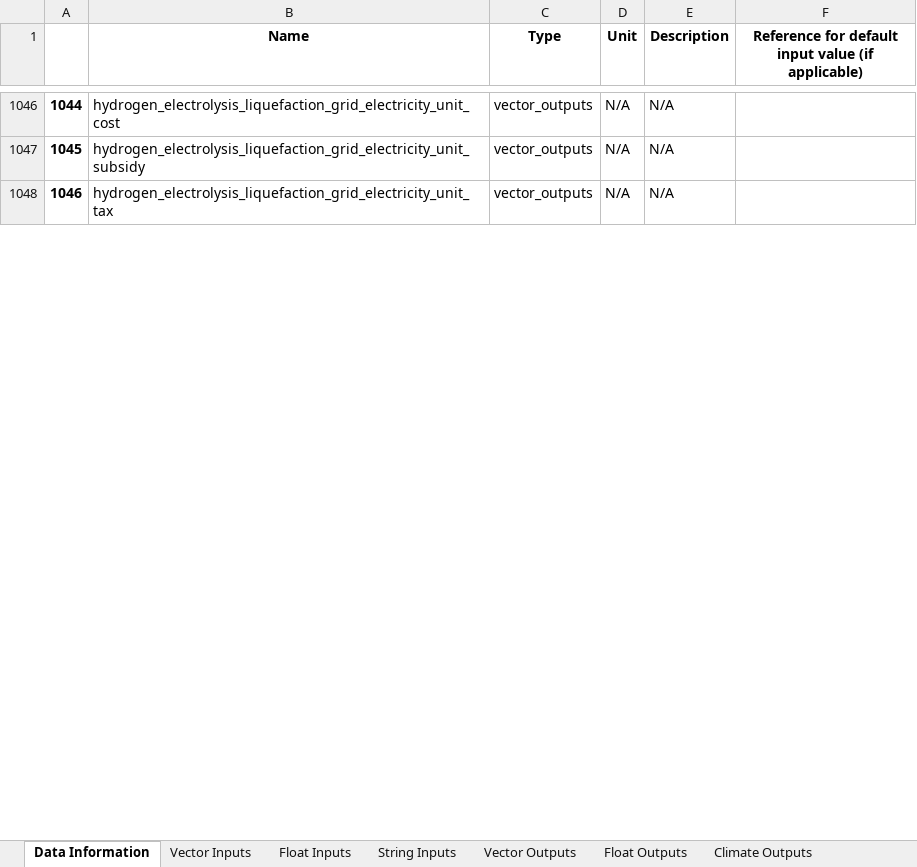
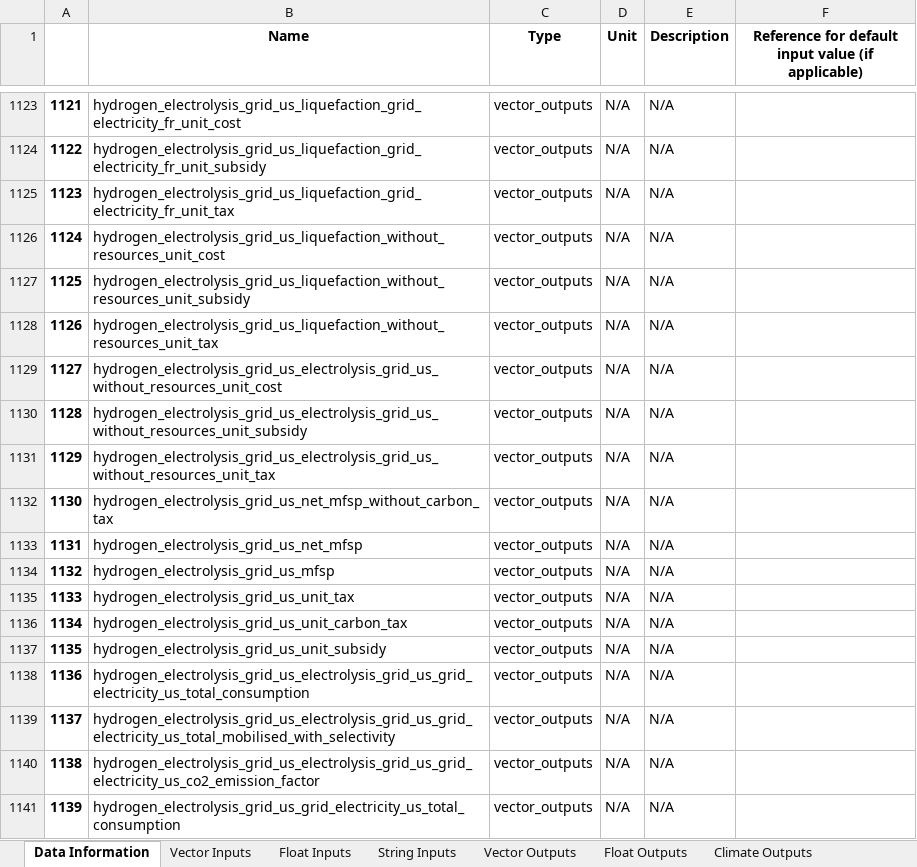
Before and after one commit to AeroMAPS/AeroMAPS, an Excel workbook: aeromaps/notebooks/tutorials/run_a_basic_calculation/aeromaps_data.xlsx, sheet Data Information, drawn as a sheet; only a part is shown, gaps mark what is left out; values as stored, in another font and other column widths than the file's, no borders; 1 other sheet too large or unreadable and not compared; addresses are those after the commit; the diff covers the shown part only; the diff names each change by its address in the sheet, - before the commit and + after, or states it on an @@ line.

Commit message:
Simple mfsp enhanced, emission factor per fuel plot enhanced, and POC config added

```diff
--- a/aeromaps/notebooks/tutorials/run_a_basic_calculation/aeromaps_data.xlsx (sheet Data Information)
+++ b/aeromaps/notebooks/tutorials/run_a_basic_calculation/aeromaps_data.xlsx (sheet Data Information)
@@ column A renumbered from row 95 down @@
-B1123 (Name): hydrogen_electrolysis_liquefaction_grid_electricity_unit_cost
+B1123 (Name): hydrogen_electrolysis_grid_us_liquefaction_grid_electricity_fr_unit_cost
-B1124 (Name): hydrogen_electrolysis_liquefaction_grid_electricity_unit_subsidy
+B1124 (Name): hydrogen_electrolysis_grid_us_liquefaction_grid_electricity_fr_unit_subsidy
-B1125 (Name): hydrogen_electrolysis_liquefaction_grid_electricity_unit_tax
+B1125 (Name): hydrogen_electrolysis_grid_us_liquefaction_grid_electricity_fr_unit_tax
+row 1126: 1124 | hydrogen_electrolysis_grid_us_liquefaction_without_resources_unit_cost | vector_outputs | N/A | N/A
+row 1127: 1125 | hydrogen_electrolysis_grid_us_liquefaction_without_resources_unit_subsidy | vector_outputs | N/A | N/A
+row 1128: 1126 | hydrogen_electrolysis_grid_us_liquefaction_without_resources_unit_tax | vector_outputs | N/A | N/A
+row 1129: 1127 | hydrogen_electrolysis_grid_us_electrolysis_grid_us_without_resources_unit_cost | vector_outputs | N/A | N/A
+row 1130: 1128 | hydrogen_electrolysis_grid_us_electrolysis_grid_us_without_resources_unit_subsidy | vector_outputs | N/A | N/A
+row 1131: 1129 | hydrogen_electrolysis_grid_us_electrolysis_grid_us_without_resources_unit_tax | vector_outputs | N/A | N/A
+row 1132: 1130 | hydrogen_electrolysis_grid_us_net_mfsp_without_carbon_tax | vector_outputs | N/A | N/A
+row 1133: 1131 | hydrogen_electrolysis_grid_us_net_mfsp | vector_outputs | N/A | N/A
+row 1134: 1132 | hydrogen_electrolysis_grid_us_mfsp | vector_outputs | N/A | N/A
+row 1135: 1133 | hydrogen_electrolysis_grid_us_unit_tax | vector_outputs | N/A | N/A
+row 1136: 1134 | hydrogen_electrolysis_grid_us_unit_carbon_tax | vector_outputs | N/A | N/A
+row 1137: 1135 | hydrogen_electrolysis_grid_us_unit_subsidy | vector_outputs | N/A | N/A
+row 1138: 1136 | hydrogen_electrolysis_grid_us_electrolysis_grid_us_grid_electricity_us_total_consumption | vector_outputs | N/A | N/A
+row 1139: 1137 | hydrogen_electrolysis_grid_us_electrolysis_grid_us_grid_electricity_us_total_mobilised_with_selectivity | vector_outputs | N/A | N/A
+row 1140: 1138 | hydrogen_electrolysis_grid_us_electrolysis_grid_us_grid_electricity_us_co2_emission_factor | vector_outputs | N/A | N/A
+row 1141: 1139 | hydrogen_electrolysis_grid_us_grid_electricity_us_total_consumption | vector_outputs | N/A | N/A
```
Also changed, not shown: 126 added rows, 12 removed rows, 62 moved rows and 114 edited cells elsewhere in this sheet, sheet Climate Outputs, sheet Float Inputs, sheet String Inputs, sheet Float Outputs, 11 other files.
